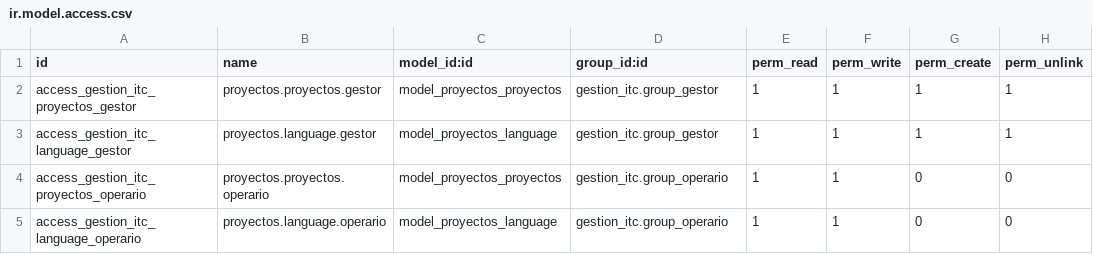
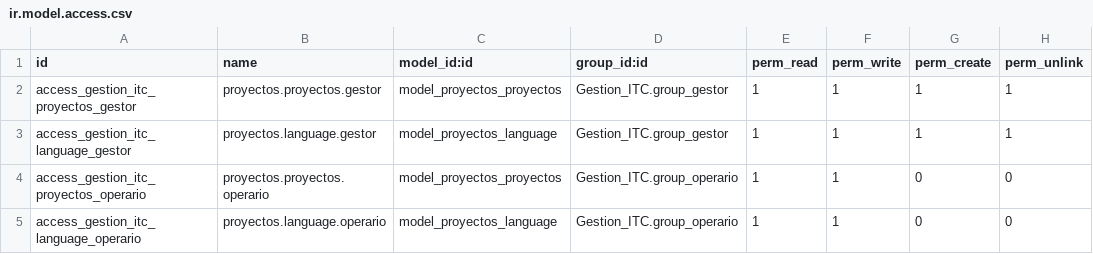
Before and after one commit to Nxssie/Gestion_ITC, a CSV file: security/ir.model.access.csv, drawn as a sheet.

Commit message:
Fixed csv file

```diff
--- a/security/ir.model.access.csv
+++ b/security/ir.model.access.csv
@@ -1,5 +1,5 @@
 id,name,model_id:id,group_id:id,perm_read,perm_write,perm_create,perm_unlink
-access_gestion_itc_proyectos_gestor,proyectos.proyectos.gestor,model_proyectos_proyectos,gestion_itc.group_gestor,1,1,1,1
-access_gestion_itc_language_gestor,proyectos.language.gestor,model_proyectos_language,gestion_itc.group_gestor,1,1,1,1
-access_gestion_itc_proyectos_operario,proyectos.proyectos.operario,model_proyectos_proyectos,gestion_itc.group_operario,1,1,0,0
-access_gestion_itc_language_operario,proyectos.language.operario,model_proyectos_language,gestion_itc.group_operario,1,1,0,0
+access_gestion_itc_proyectos_gestor,proyectos.proyectos.gestor,model_proyectos_proyectos,Gestion_ITC.group_gestor,1,1,1,1
+access_gestion_itc_language_gestor,proyectos.language.gestor,model_proyectos_language,Gestion_ITC.group_gestor,1,1,1,1
+access_gestion_itc_proyectos_operario,proyectos.proyectos.operario,model_proyectos_proyectos,Gestion_ITC.group_operario,1,1,0,0
+access_gestion_itc_language_operario,proyectos.language.operario,model_proyectos_language,Gestion_ITC.group_operario,1,1,0,0
```
